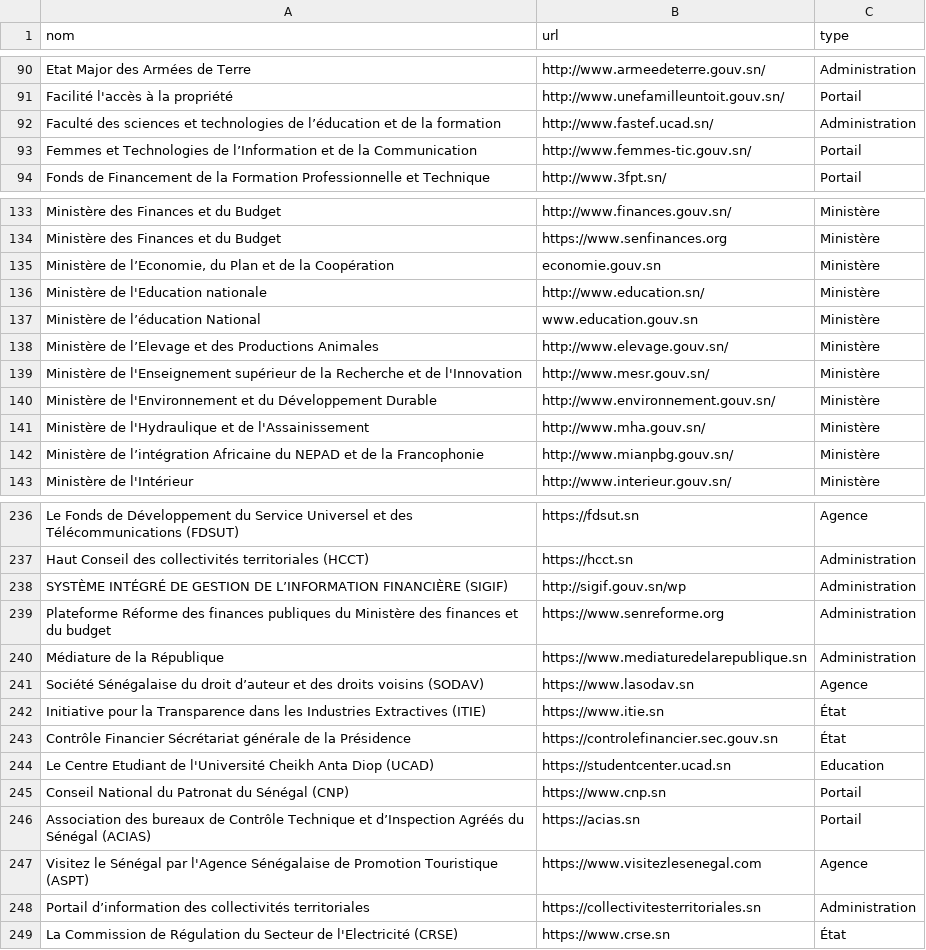
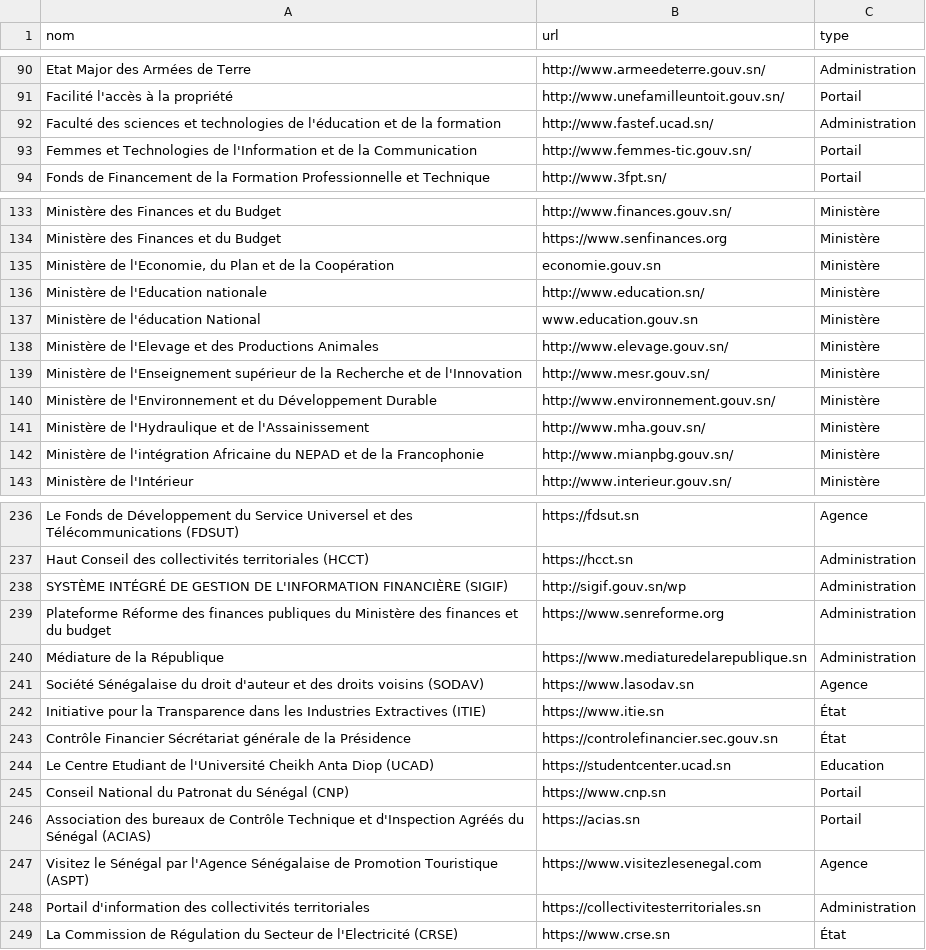
Before and after one commit to senegalouvert/annuaire-sites-publics-senegal, a CSV file: data/annuaire.csv, drawn as a sheet; only a part is shown, gaps mark what is left out; the diff covers the shown part only.

Commit message:
fix(data): replace single quote

```diff
--- a/data/annuaire.csv
+++ b/data/annuaire.csv
@@ -91,4 +91,4 @@ Etat Major des Armées de Terre,http://www.armeedeterre.gouv.sn/,Administration
 Facilité l'accès à la propriété,http://www.unefamilleuntoit.gouv.sn/,Portail
-Faculté des sciences et technologies de l’éducation et de la formation,http://www.fastef.ucad.sn/,Administration
-Femmes et Technologies de l’Information et de la Communication,http://www.femmes-tic.gouv.sn/,Portail
+Faculté des sciences et technologies de l'éducation et de la formation,http://www.fastef.ucad.sn/,Administration
+Femmes et Technologies de l'Information et de la Communication,http://www.femmes-tic.gouv.sn/,Portail
 Fonds de Financement de la Formation Professionnelle et Technique,http://www.3fpt.sn/,Portail
@@ -134,6 +134,6 @@ Ministère des Finances et du Budget,http://www.finances.gouv.sn/,Ministère
 Ministère des Finances et du Budget,https://www.senfinances.org,Ministère
-"Ministère de l’Economie, du Plan et de la Coopération",economie.gouv.sn,Ministère
+"Ministère de l'Economie, du Plan et de la Coopération",economie.gouv.sn,Ministère
 Ministère de l'Education nationale,http://www.education.sn/,Ministère
-Ministère de l’éducation National,www.education.gouv.sn,Ministère
-Ministère de l’Elevage et des Productions Animales,http://www.elevage.gouv.sn/,Ministère
+Ministère de l'éducation National,www.education.gouv.sn,Ministère
+Ministère de l'Elevage et des Productions Animales,http://www.elevage.gouv.sn/,Ministère
 Ministère de l'Enseignement supérieur de la Recherche et de l'Innovation,http://www.mesr.gouv.sn/,Ministère
@@ -141,3 +141,3 @@ Ministère de l'Environnement et du Développement Durable,http://www.environnem
 Ministère de l'Hydraulique et de l'Assainissement,http://www.mha.gouv.sn/,Ministère
-Ministère de l’intégration Africaine du NEPAD et de la Francophonie,http://www.mianpbg.gouv.sn/,Ministère
+Ministère de l'intégration Africaine du NEPAD et de la Francophonie,http://www.mianpbg.gouv.sn/,Ministère
 Ministère de l'Intérieur,http://www.interieur.gouv.sn/,Ministère
@@ -237,6 +237,6 @@ Le Fonds de Développement du Service Universel et des Télécommunications (FDS
 Haut Conseil des collectivités territoriales (HCCT),https://hcct.sn,Administration
-SYSTÈME INTÉGRÉ DE GESTION DE L’INFORMATION FINANCIÈRE (SIGIF),http://sigif.gouv.sn/wp,Administration
+SYSTÈME INTÉGRÉ DE GESTION DE L'INFORMATION FINANCIÈRE (SIGIF),http://sigif.gouv.sn/wp,Administration
 Plateforme Réforme des finances publiques du Ministère des finances et du budget,https://www.senreforme.org,Administration
 Médiature de la République,https://www.mediaturedelarepublique.sn,Administration
-Société Sénégalaise du droit d’auteur et des droits voisins (SODAV),https://www.lasodav.sn,Agence
+Société Sénégalaise du droit d'auteur et des droits voisins (SODAV),https://www.lasodav.sn,Agence
 Initiative pour la Transparence dans les Industries Extractives (ITIE),https://www.itie.sn,État
@@ -245,5 +245,5 @@ Le Centre Etudiant de l'Université Cheikh Anta Diop (UCAD),https://studentcente
 Conseil National du Patronat du Sénégal (CNP),https://www.cnp.sn,Portail
-Association des bureaux de Contrôle Technique et d’Inspection Agréés du Sénégal (ACIAS),https://acias.sn,Portail
+Association des bureaux de Contrôle Technique et d'Inspection Agréés du Sénégal (ACIAS),https://acias.sn,Portail
 Visitez le Sénégal par l'Agence Sénégalaise de Promotion Touristique (ASPT),https://www.visitezlesenegal.com,Agence
-Portail d’information des collectivités territoriales,https://collectivitesterritoriales.sn,Administration
+Portail d'information des collectivités territoriales,https://collectivitesterritoriales.sn,Administration
 La Commission de Régulation du Secteur de l'Electricité (CRSE),https://www.crse.sn,État
```
Also changed, not shown: 14 edited cells elsewhere in this file.
